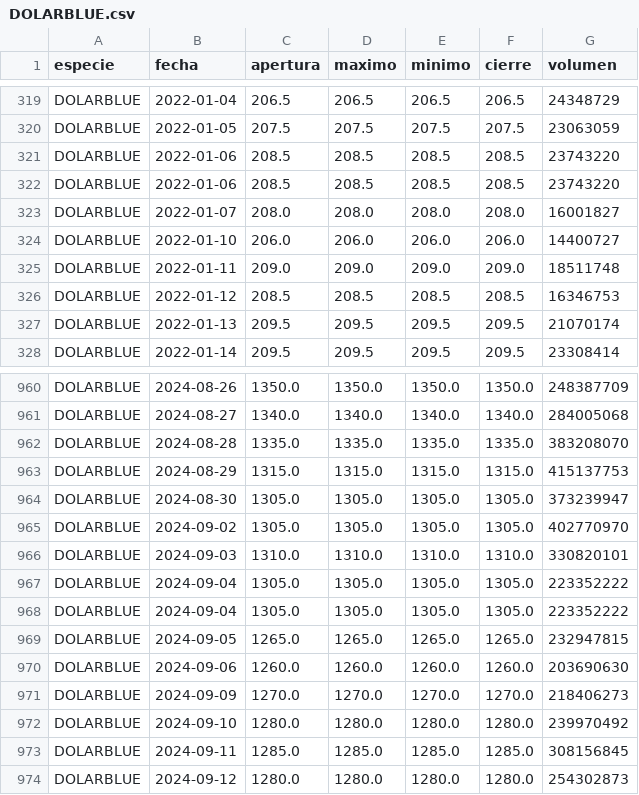
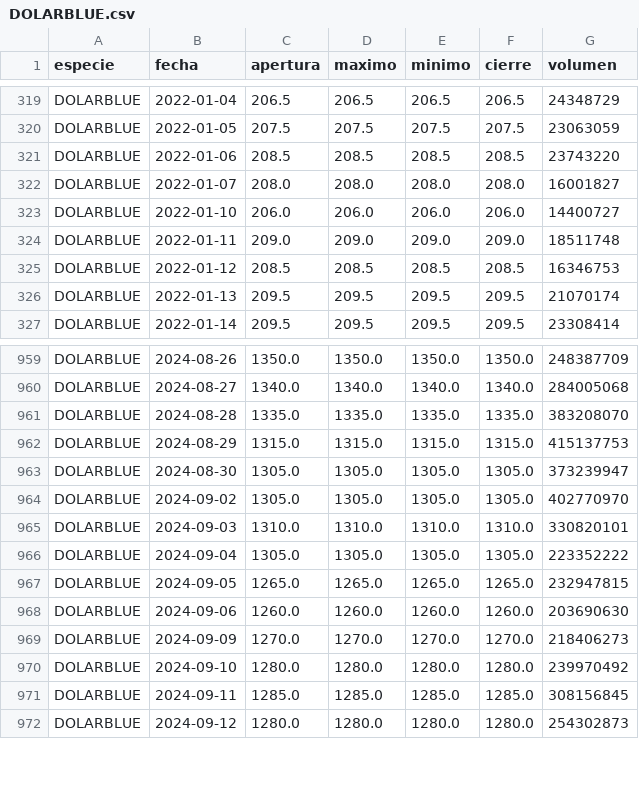
Before and after one commit to botjumbo/ratios-argy, a CSV file: docs/DOLARBLUE.csv, drawn as a sheet; only a part is shown, gaps mark what is left out.

Commit message:
Add files via upload

```diff
--- a/docs/DOLARBLUE.csv
+++ b/docs/DOLARBLUE.csv
@@ -321,3 +321,2 @@ DOLARBLUE,2022-01-05,207.5,207.5,207.5,207.5,23063059
 DOLARBLUE,2022-01-06,208.5,208.5,208.5,208.5,23743220
-DOLARBLUE,2022-01-06,208.5,208.5,208.5,208.5,23743220
 DOLARBLUE,2022-01-07,208.0,208.0,208.0,208.0,16001827
@@ -966,3 +965,2 @@ DOLARBLUE,2024-09-02,1305.0,1305.0,1305.0,1305.0,402770970
 DOLARBLUE,2024-09-03,1310.0,1310.0,1310.0,1310.0,330820101
-DOLARBLUE,2024-09-04,1305.0,1305.0,1305.0,1305.0,223352222
 DOLARBLUE,2024-09-04,1305.0,1305.0,1305.0,1305.0,223352222
```
